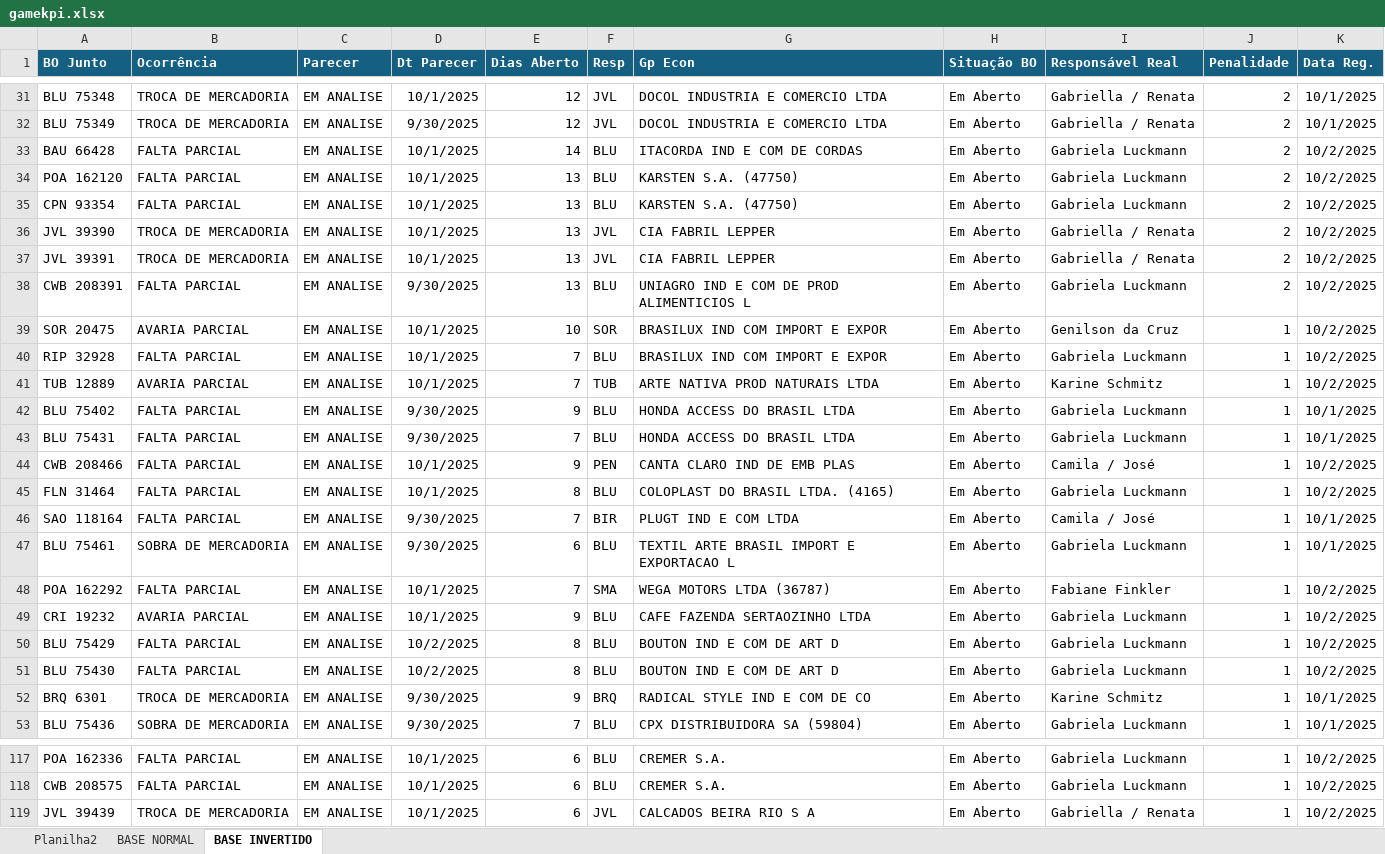
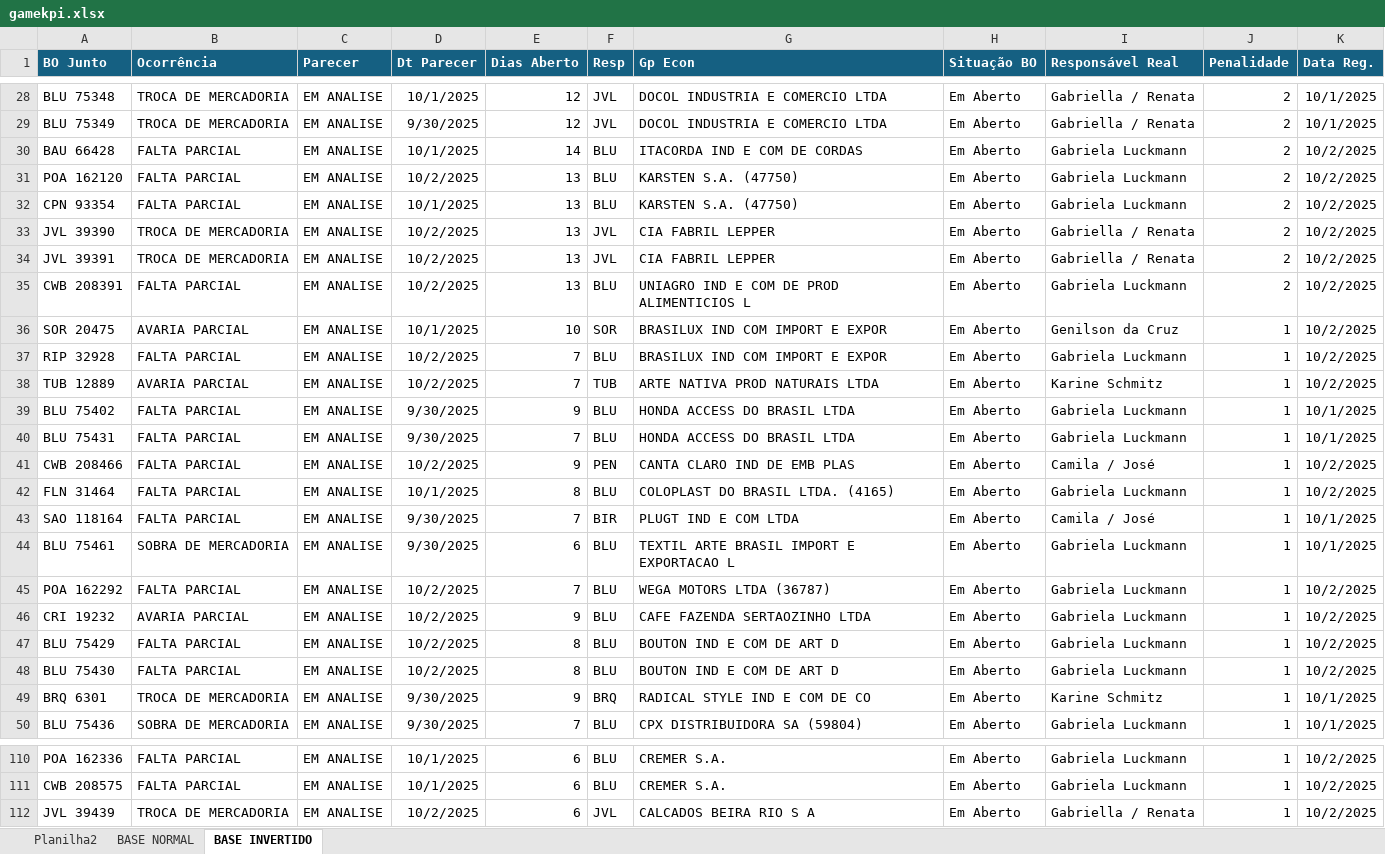
Before and after one commit to gamebos-collab/desafiodeexcelencia, an Excel workbook: public/gamekpi.xlsx, sheet BASE INVERTIDO, drawn as a sheet; only a part is shown, gaps mark what is left out; values as stored, in another font and other column widths than the file's, no borders; addresses are those after the commit; the diff covers the shown part only; the diff names each change by its address in the sheet, - before the commit and + after, or states it on an @@ line.

```diff
--- a/public/gamekpi.xlsx (sheet BASE INVERTIDO)
+++ b/public/gamekpi.xlsx (sheet BASE INVERTIDO)
-D31 (Dt Parecer): 10/1/2025
+D31 (Dt Parecer): 10/2/2025
-D33:D34 (Dt Parecer): 10/1/2025
+D33:D34 (Dt Parecer): 10/2/2025
-D35 (Dt Parecer): 9/30/2025
+D35 (Dt Parecer): 10/2/2025
-D37:D38 (Dt Parecer): 10/1/2025
+D37:D38 (Dt Parecer): 10/2/2025
-D41 (Dt Parecer): 10/1/2025
+D41 (Dt Parecer): 10/2/2025
-D45:D46 (Dt Parecer): 10/1/2025
+D45:D46 (Dt Parecer): 10/2/2025
-F45 (Resp): SMA
+F45 (Resp): BLU
-I45 (Responsável Real): Fabiane Finkler
+I45 (Responsável Real): Gabriela Luckmann
-D112 (Dt Parecer): 10/1/2025
+D112 (Dt Parecer): 10/2/2025
```
Also changed, not shown: 7 removed rows and 28 edited cells elsewhere in this sheet, sheet BASE NORMAL, sheet Planilha2, formulas that keep their value, 1 other file.
